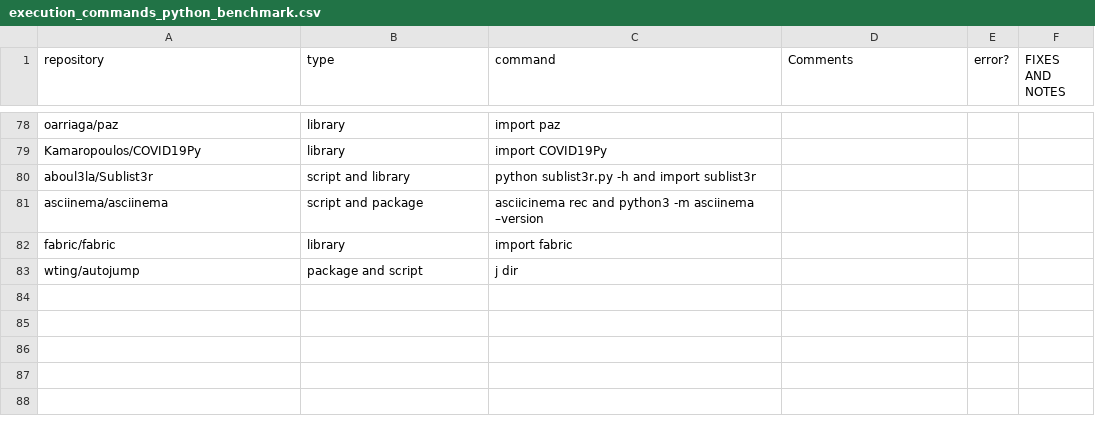
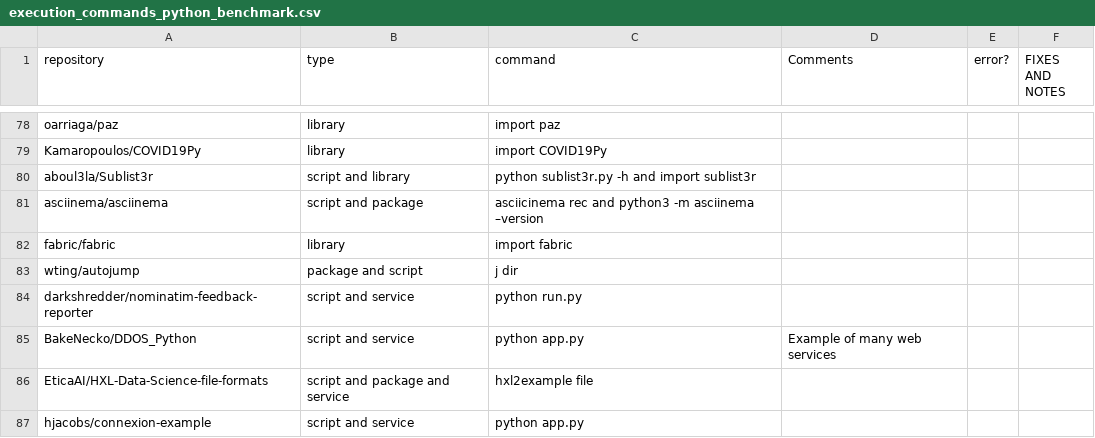
Before and after one commit to SoftwareUnderstanding/inspect4py, a CSV file: main_command/execution_commands_python_benchmark.csv, drawn as a sheet; only a part is shown, gaps mark what is left out; the diff names each change by its address in the sheet, - before the commit and + after, or states it on an @@ line.

```diff
--- a/main_command/execution_commands_python_benchmark.csv
+++ b/main_command/execution_commands_python_benchmark.csv
+row 84: darkshredder/nominatim-feedback-reporter | script and service | python run.py
+row 85: BakeNecko/DDOS_Python | script and service | python app.py | Example of many web services
+row 86: EticaAI/HXL-Data-Science-file-formats | script and package and service | hxl2example file
+row 87: hjacobs/connexion-example | script and service | python app.py
```
Also changed, not shown: main_command/evaluation_summary.csv, 1 other file.
